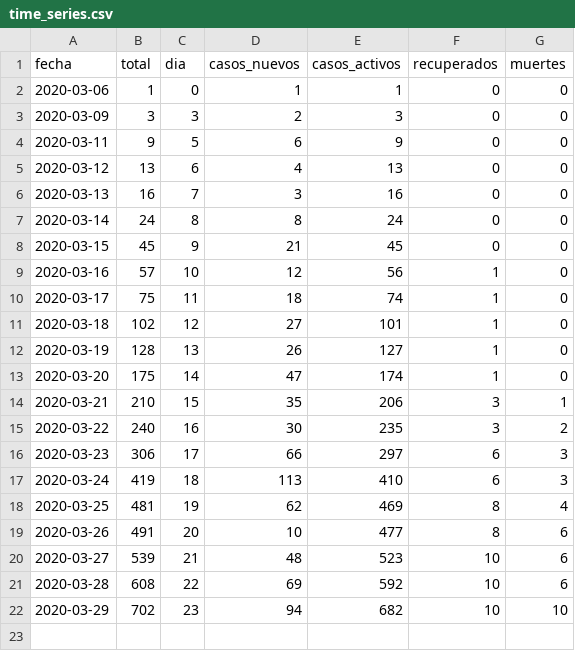
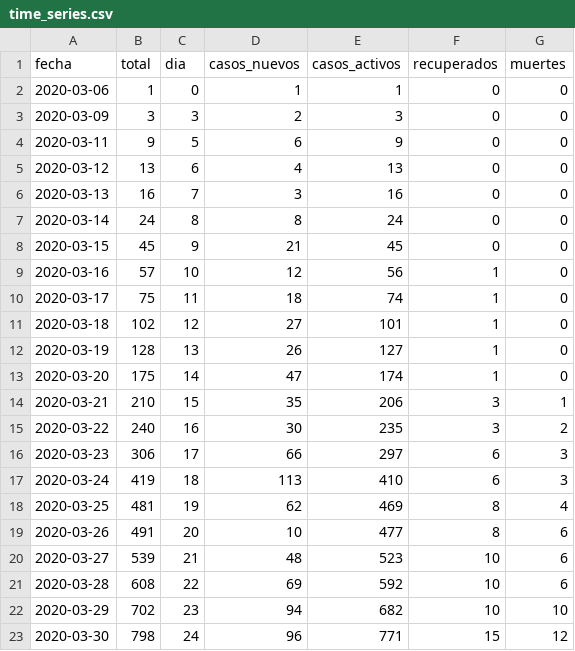
Before and after one commit to dfuribez/COVID-19-Colombia, a CSV file: time_series.csv, drawn as a sheet.

Commit message:
Actualizado 30/03/2020 17:43 - 798 casos

```diff
--- a/time_series.csv
+++ b/time_series.csv
@@ -22 +22,2 @@ fecha,total,dia,casos_nuevos,casos_activos,recuperados,muertes
 2020-03-29,702,23,94,682,10,10
+2020-03-30,798,24,96,771,15,12
```
Also changed, not shown: 2 other files.
